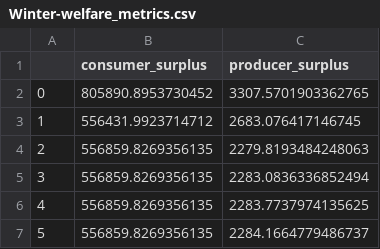
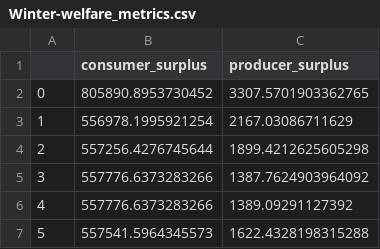
Before and after one commit to s233239/Master-thesis-code, a CSV file: final version/csv_competition/Winter-welfare_metrics.csv, drawn as a sheet.

```diff
--- a/final version/csv_competition/Winter-welfare_metrics.csv
+++ b/final version/csv_competition/Winter-welfare_metrics.csv
@@ -2,6 +2,6 @@
 0,805890.8953730452,3307.5701903362765
-1,556431.9923714712,2683.076417146745
-2,556859.8269356135,2279.8193484248063
-3,556859.8269356135,2283.0836336852494
-4,556859.8269356135,2283.7737974135625
-5,556859.8269356135,2284.1664779486737
+1,556978.1995921254,2167.03086711629
+2,557256.4276745644,1899.4212625605298
+3,557776.6373283266,1387.7624903964092
+4,557776.6373283266,1389.09291127392
+5,557541.5964345573,1622.4328198315288
```
Also changed, not shown: final version/csv_basecase/LowLoad_results.csv, final version/csv_basecase/Summer_results.csv, 54 other files.
